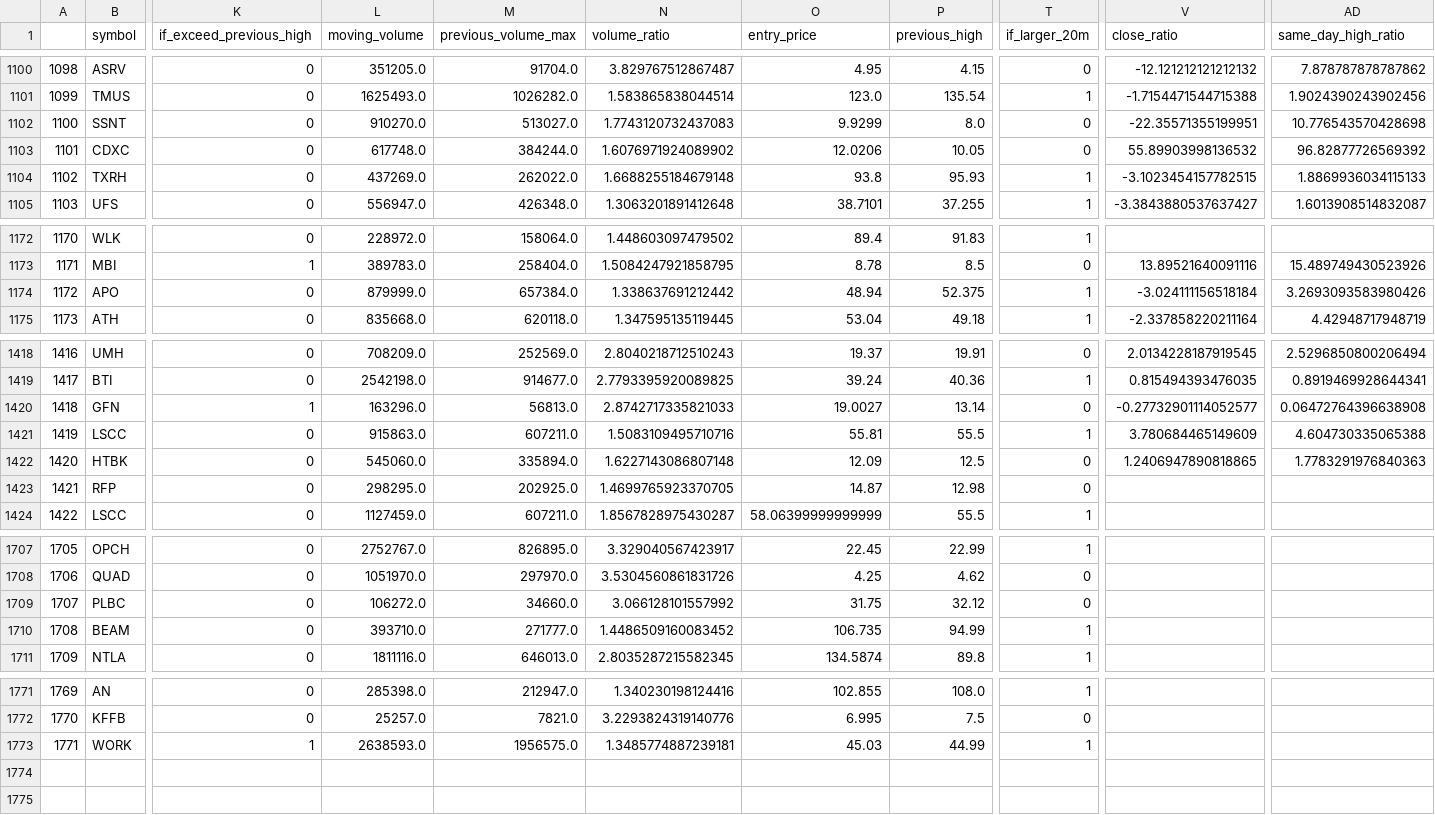
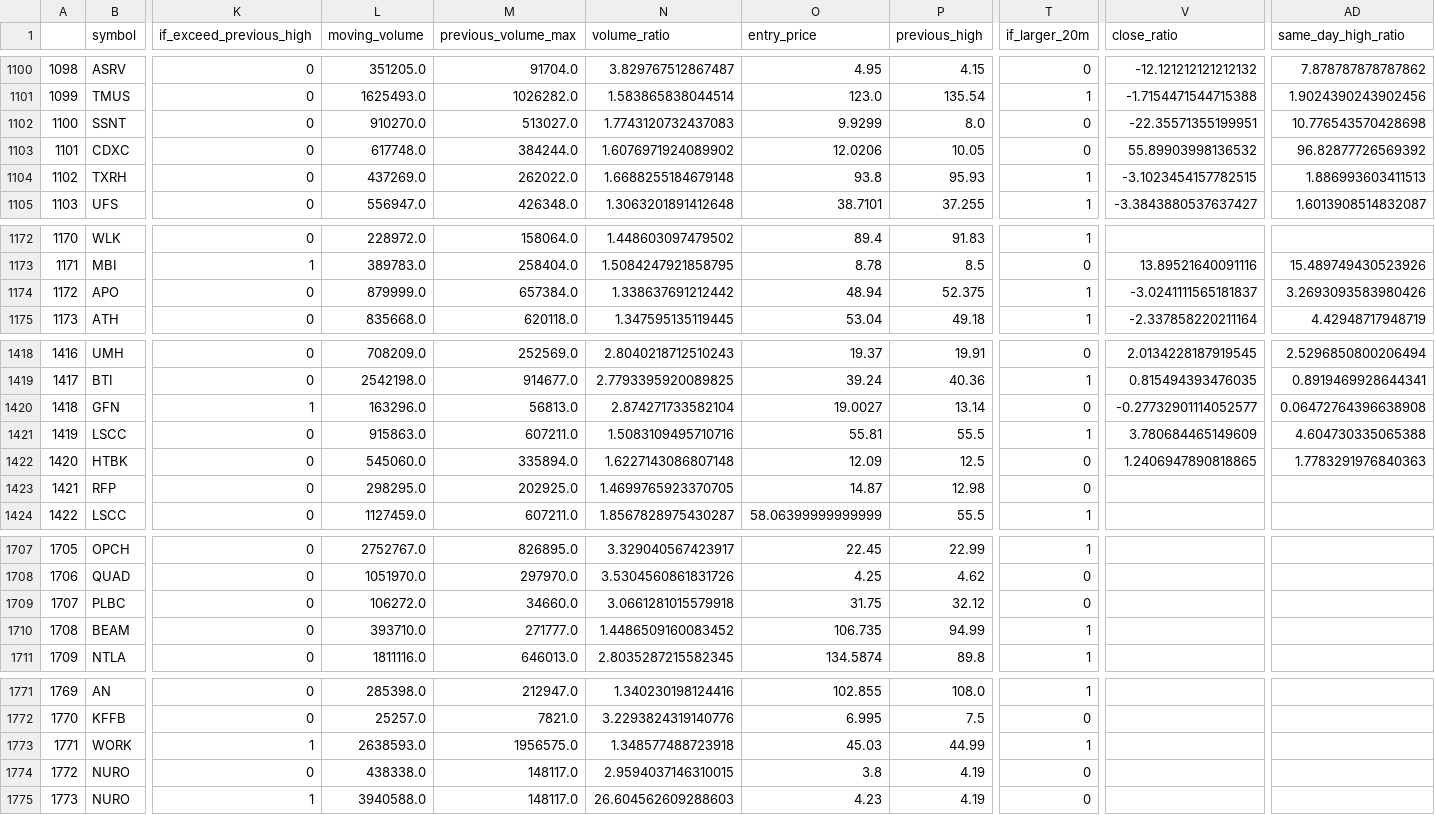
Before and after one commit to atriptoparadise/algo_trading_bot, a CSV file: data/signals.csv, drawn as a sheet; only a part is shown, gaps mark what is left out; rows hold the shown columns only; the diff names each change by its address in the sheet, - before the commit and + after, or states it on an @@ line.

Commit message:
Updated data

```diff
--- a/data/signals.csv
+++ b/data/signals.csv
-AD1104 (same_day_high_ratio): 1.8869936034115133
+AD1104 (same_day_high_ratio): 1.886993603411513
-V1174 (close_ratio): -3.024111156518184
+V1174 (close_ratio): -3.0241111565181837
-N1420 (volume_ratio): 2.8742717335821033
+N1420 (volume_ratio): 2.874271733582104
-N1709 (volume_ratio): 3.066128101557992
+N1709 (volume_ratio): 3.0661281015579918
-N1773 (volume_ratio): 1.3485774887239181
+N1773 (volume_ratio): 1.348577488723918
+row 1774: 1772 | NURO | 0 | 438338.0 | 148117.0 | 2.9594037146310015 | 3.8 | 4.19 | 0
+row 1775: 1773 | NURO | 1 | 3940588.0 | 148117.0 | 26.604562609288603 | 4.23 | 4.19 | 0
```
Also changed, not shown: 1 other file.
